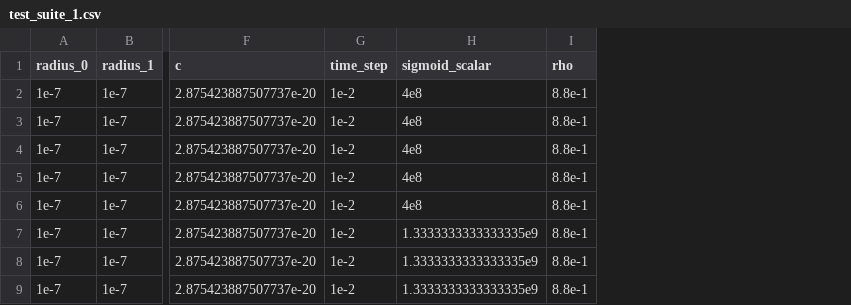
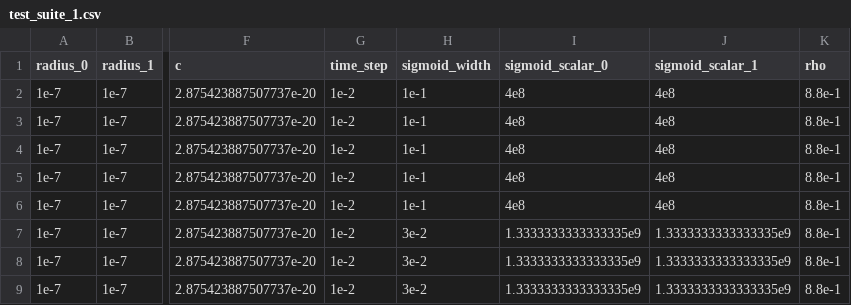
Before and after one commit to MarkCLewis/RustCollSim, a CSV file: data/test_suite_1.csv, drawn as a sheet; only a part is shown, gaps mark what is left out; addresses are those after the commit; the diff names each change by its address in the sheet, - before the commit and + after, or states it on an @@ line.

Commit message:
seperate sigmoid scalar per particle

```diff
--- a/data/test_suite_1.csv
+++ b/data/test_suite_1.csv
+column H (sigmoid_width), rows 2-9: 1e-1 | 1e-1 | 1e-1 | 1e-1 | 1e-1 | 3e-2 | 3e-2 | 3e-2
+column J (sigmoid_scalar_1), rows 2-9: 4e8 | 4e8 | 4e8 | 4e8 | 4e8 | 1.3333333333333335e9 | 1.3333333333333335e9 | 1.3333333333333335e9
-I1: sigmoid_scalar
+I1: sigmoid_scalar_0
```
Also changed, not shown: data/test_suite_varying_time_steps.csv, 3 other files.
